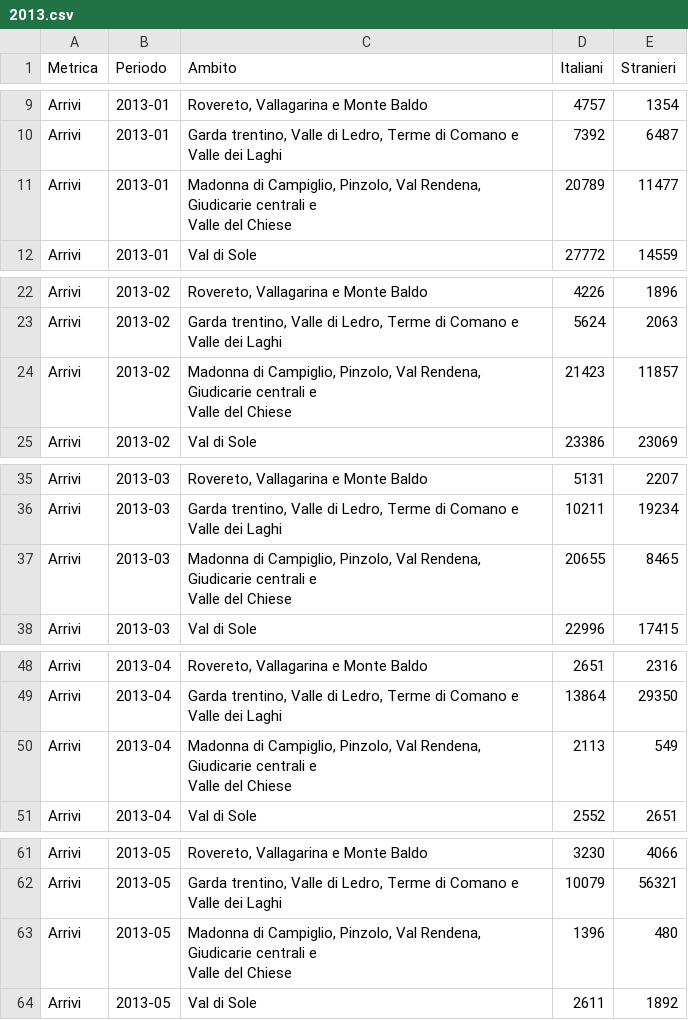
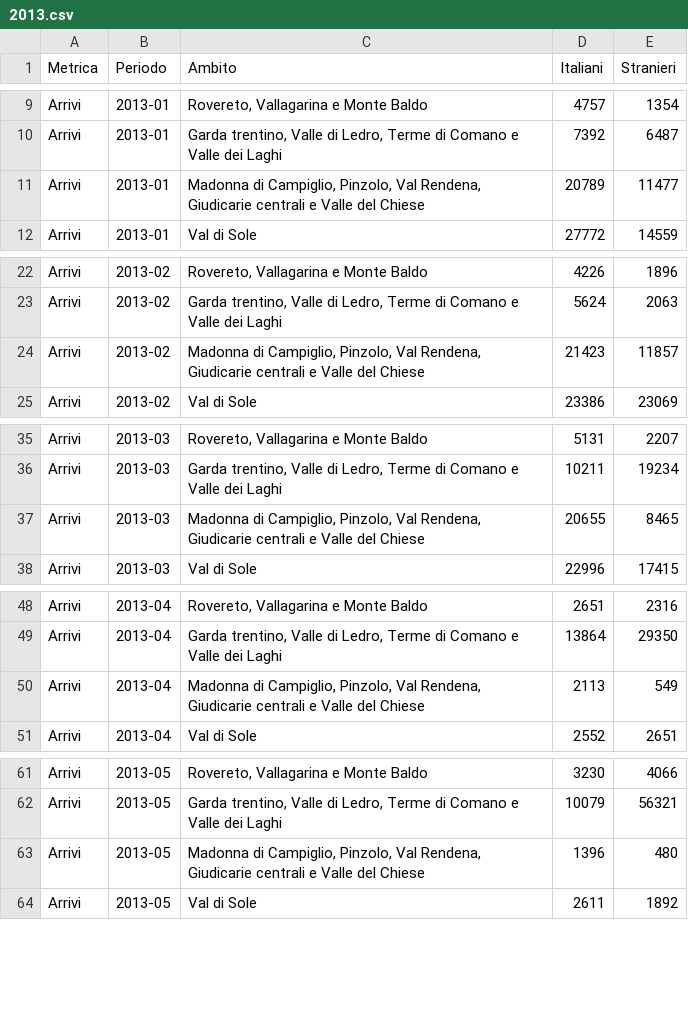
Before and after one commit to giovannitrentin-unitn/Progetto-informatica, a CSV file: data/extractData/2013.csv, drawn as a sheet; only a part is shown, gaps mark what is left out; the diff covers the shown part only.

```diff
--- a/data/extractData/2013.csv
+++ b/data/extractData/2013.csv
@@ -10,4 +10,3 @@ Arrivi,2013-01,"Rovereto, Vallagarina e Monte Baldo",4757,1354
 Arrivi,2013-01,"Garda trentino, Valle di Ledro, Terme di Comano e Valle dei Laghi",7392,6487
-Arrivi,2013-01,"Madonna di Campiglio, Pinzolo, Val Rendena, Giudicarie centrali e
-          Valle del Chiese",20789,11477
+Arrivi,2013-01,"Madonna di Campiglio, Pinzolo, Val Rendena, Giudicarie centrali e Valle del Chiese",20789,11477
 Arrivi,2013-01,Val di Sole,27772,14559
@@ -24,4 +23,3 @@ Arrivi,2013-02,"Rovereto, Vallagarina e Monte Baldo",4226,1896
 Arrivi,2013-02,"Garda trentino, Valle di Ledro, Terme di Comano e Valle dei Laghi",5624,2063
-Arrivi,2013-02,"Madonna di Campiglio, Pinzolo, Val Rendena, Giudicarie centrali e
-          Valle del Chiese",21423,11857
+Arrivi,2013-02,"Madonna di Campiglio, Pinzolo, Val Rendena, Giudicarie centrali e Valle del Chiese",21423,11857
 Arrivi,2013-02,Val di Sole,23386,23069
@@ -38,4 +36,3 @@ Arrivi,2013-03,"Rovereto, Vallagarina e Monte Baldo",5131,2207
 Arrivi,2013-03,"Garda trentino, Valle di Ledro, Terme di Comano e Valle dei Laghi",10211,19234
-Arrivi,2013-03,"Madonna di Campiglio, Pinzolo, Val Rendena, Giudicarie centrali e
-          Valle del Chiese",20655,8465
+Arrivi,2013-03,"Madonna di Campiglio, Pinzolo, Val Rendena, Giudicarie centrali e Valle del Chiese",20655,8465
 Arrivi,2013-03,Val di Sole,22996,17415
@@ -52,4 +49,3 @@ Arrivi,2013-04,"Rovereto, Vallagarina e Monte Baldo",2651,2316
 Arrivi,2013-04,"Garda trentino, Valle di Ledro, Terme di Comano e Valle dei Laghi",13864,29350
-Arrivi,2013-04,"Madonna di Campiglio, Pinzolo, Val Rendena, Giudicarie centrali e
-          Valle del Chiese",2113,549
+Arrivi,2013-04,"Madonna di Campiglio, Pinzolo, Val Rendena, Giudicarie centrali e Valle del Chiese",2113,549
 Arrivi,2013-04,Val di Sole,2552,2651
@@ -66,4 +62,3 @@ Arrivi,2013-05,"Rovereto, Vallagarina e Monte Baldo",3230,4066
 Arrivi,2013-05,"Garda trentino, Valle di Ledro, Terme di Comano e Valle dei Laghi",10079,56321
-Arrivi,2013-05,"Madonna di Campiglio, Pinzolo, Val Rendena, Giudicarie centrali e
-          Valle del Chiese",1396,480
+Arrivi,2013-05,"Madonna di Campiglio, Pinzolo, Val Rendena, Giudicarie centrali e Valle del Chiese",1396,480
 Arrivi,2013-05,Val di Sole,2611,1892
```
Also changed, not shown: 19 edited cells elsewhere in this file, data/extractData/2014.csv, data/extractData/2015.csv, 9 other files.
